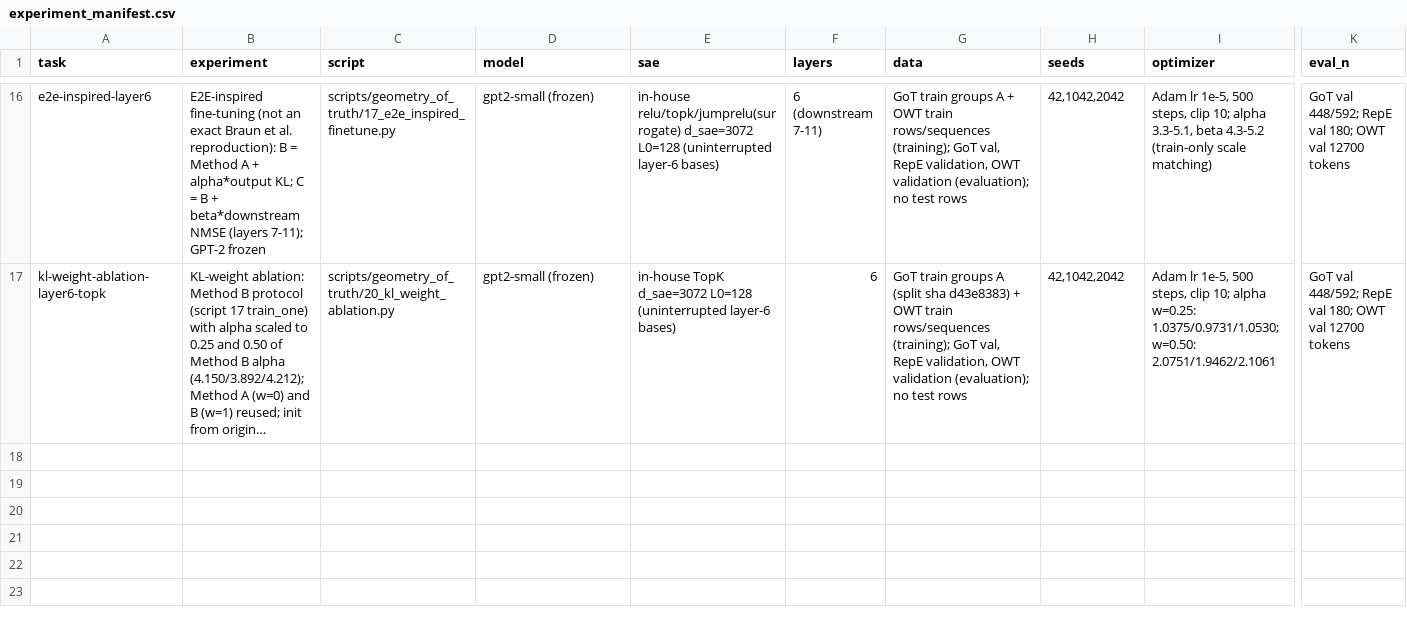
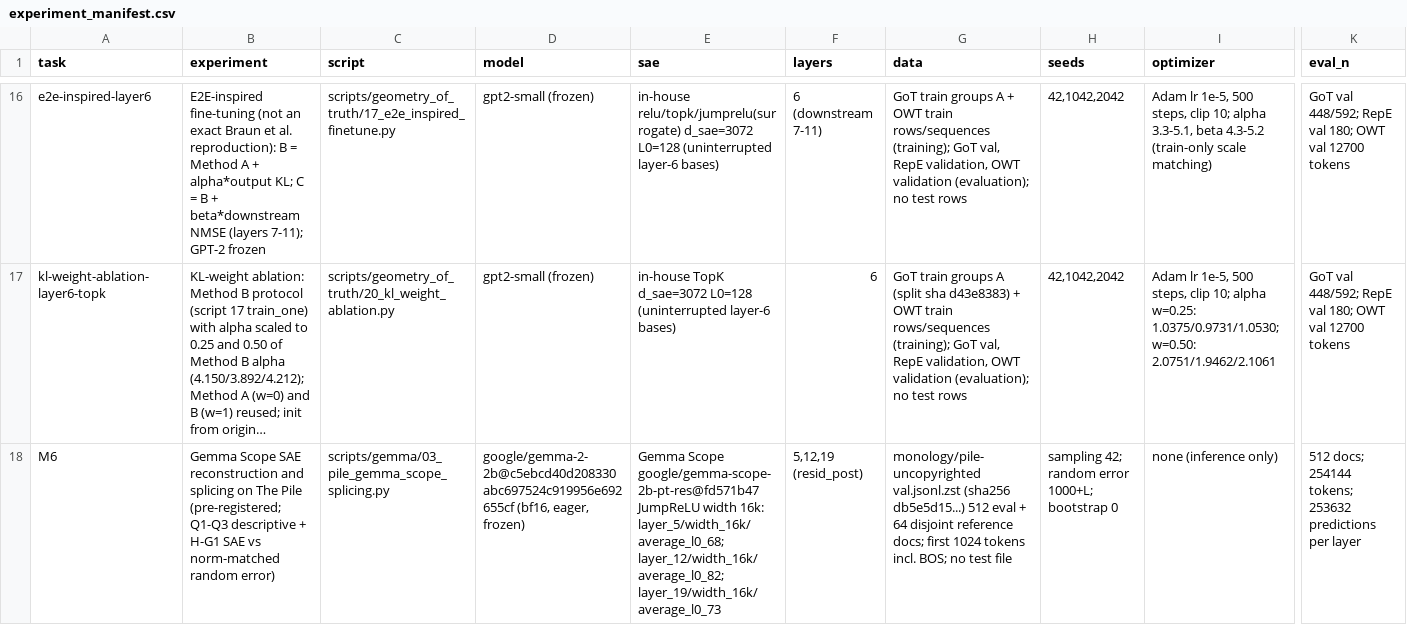
Before and after one commit to Fall2026group4/fall-2026-group4, a CSV file: docs/experiment_manifest.csv, drawn as a sheet; only a part is shown, gaps mark what is left out; long unchanged cells end in …; rows hold the shown columns only; the diff names each change by its address in the sheet, - before the commit and + after, or states it on an @@ line.

```diff
--- a/docs/experiment_manifest.csv
+++ b/docs/experiment_manifest.csv
+row 18: M6 | Gemma Scope SAE reconstruction and splicing on The Pile (pre-registered; Q1-Q3 descriptive + H-G1 SAE vs norm-matched random error) | scripts/gemma/03_pile_gemma_scope_splicing.py | google/gemma-2-2b@c5ebcd40d208330abc697524c919956e692655cf (bf16, eager, frozen) | Gemma Scope google/gemma-scope-2b-pt-res@fd571b47 JumpReLU width 16k: layer_5/width_16k/average_l0_68; layer_12/width_16k/average_l0_82; layer_19/width_16k/average_l0_73 | 5,12,19 (resid_post) | monology/pile-uncopyrighted val.jsonl.zst (sha256 db5e5d15...) 512 eval + 64 disjoint reference docs; first 1024 tokens incl. BOS; no test file | sampling 42; random error 1000+L; bootstrap 0 | none (inference only) | 512 docs; 254144 tokens; 253632 predictions per layer
```
Also changed, not shown: 12 other files.
